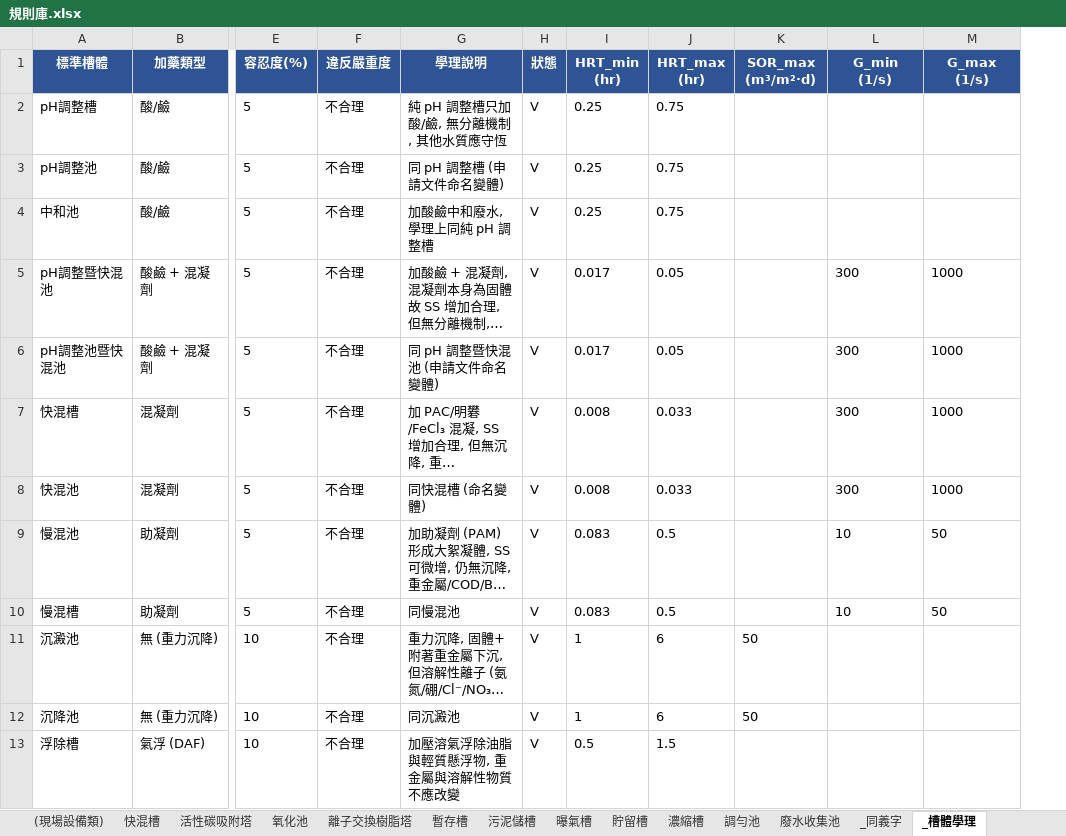
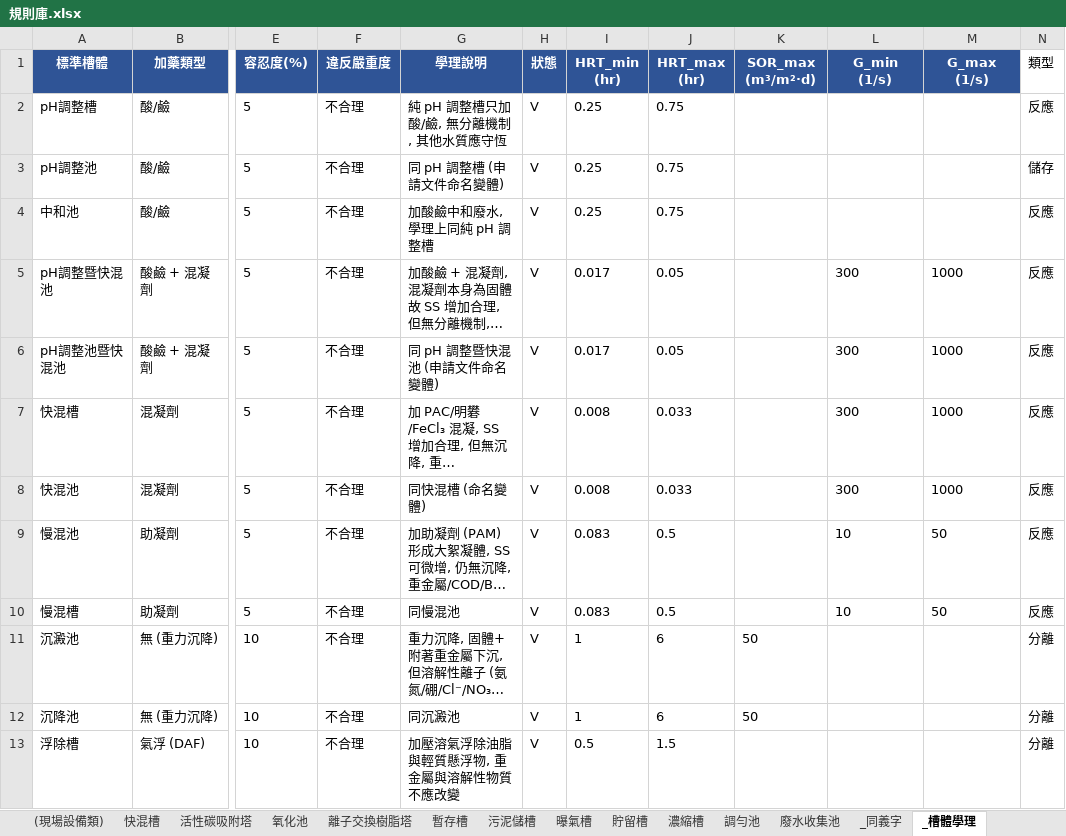
Before and after one commit to jetenv02-lab/water-pollution-review, an Excel workbook: 規則庫.xlsx, sheet _槽體學理, drawn as a sheet; only a part is shown, gaps mark what is left out; long unchanged cells end in …; values as stored, in another font and other column widths than the file's, no borders; the diff names each change by its address in the sheet, - before the commit and + after, or states it on an @@ line.

```diff
--- a/規則庫.xlsx (sheet _槽體學理)
+++ b/規則庫.xlsx (sheet _槽體學理)
+column N (類型), rows 2-13: 反應 | 儲存 | 反應 | 反應 | 反應 | 反應 | 反應 | 反應 | 反應 | 分離 | 分離 | 分離
```
Also changed, not shown: 2 other files.
